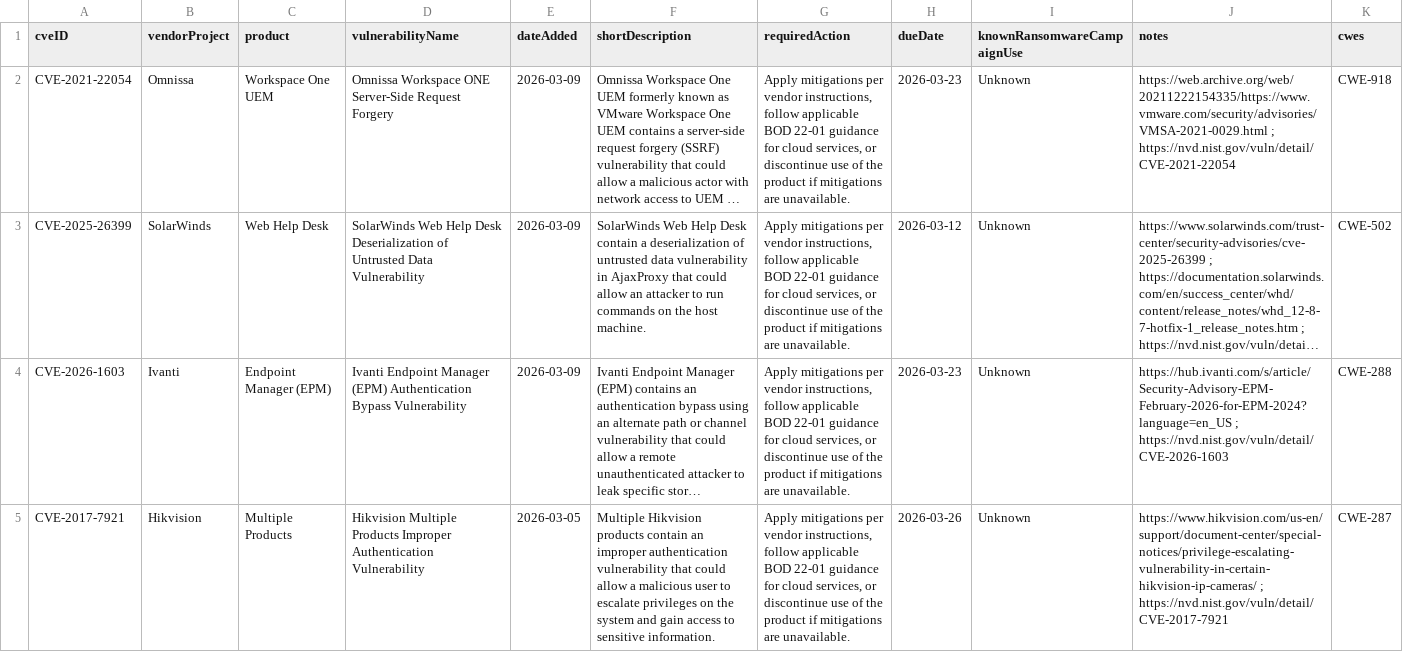
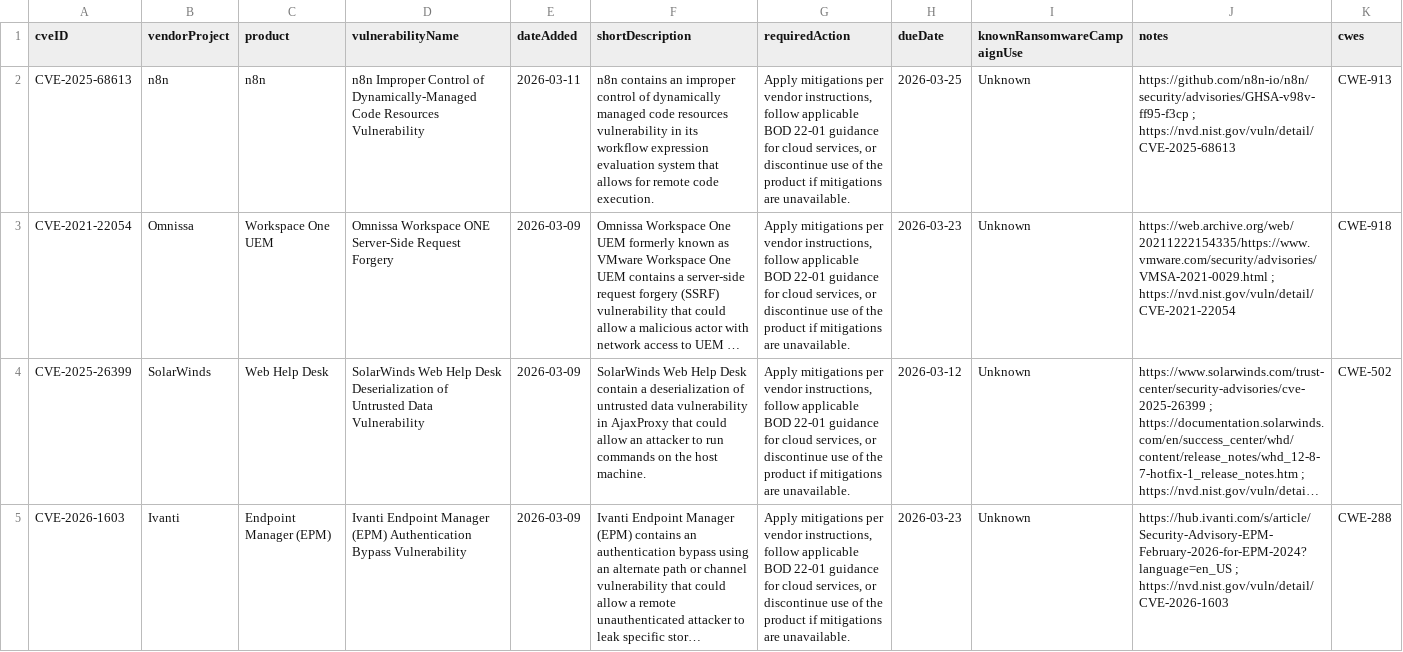
Before and after one commit to cisagov/kev-data, a CSV file: known_exploited_vulnerabilities.csv, drawn as a sheet; only a part is shown; the shorter side is filled out with more unchanged rows; long unchanged cells end in …; the diff names each change by its address in the sheet, - before the commit and + after, or states it on an @@ line.

```diff
--- a/known_exploited_vulnerabilities.csv
+++ b/known_exploited_vulnerabilities.csv
+row 2: CVE-2025-68613 | n8n | n8n | n8n Improper Control of Dynamically-Managed Code Resources Vulnerability | 2026-03-11 | n8n contains an improper control of dynamically managed code resources vulnerability in its workflow expression evaluation system that allows for remote code execution. | Apply mitigations per vendor instructions, follow applicable BOD 22-01 guidance for cloud services, or discontinue use of the product if mitigations are unavailable. | 2026-03-25 | Unknown | https://github.com/n8n-io/n8n/security/advisories/GHSA-v98v-ff95-f3cp ; https://nvd.nist.gov/vuln/detail/CVE-2025-68613 | CWE-913
```
Also changed, not shown: 1 other file.
